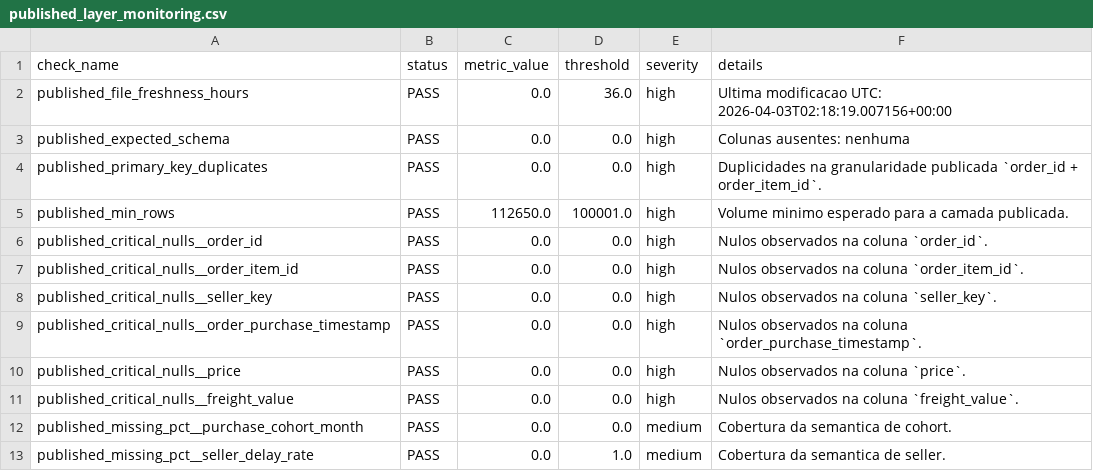
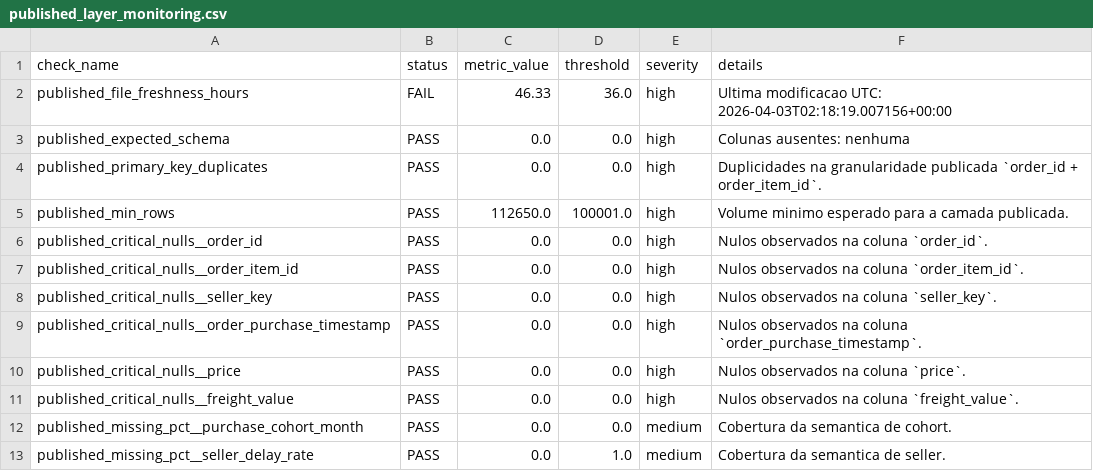
Before and after one commit to samuelmaia-analytics/Governed-Analytics-Platform, a CSV file: data/published/monitoring/published_layer_monitoring.csv, drawn as a sheet.

```diff
--- a/data/published/monitoring/published_layer_monitoring.csv
+++ b/data/published/monitoring/published_layer_monitoring.csv
@@ -1,3 +1,3 @@
 check_name,status,metric_value,threshold,severity,details
-published_file_freshness_hours,PASS,0.0,36.0,high,Ultima modificacao UTC: 2026-04-03T02:18:19.007156+00:00
+published_file_freshness_hours,FAIL,46.33,36.0,high,Ultima modificacao UTC: 2026-04-03T02:18:19.007156+00:00
 published_expected_schema,PASS,0.0,0.0,high,Colunas ausentes: nenhuma
```
Also changed, not shown: 48 other files.
